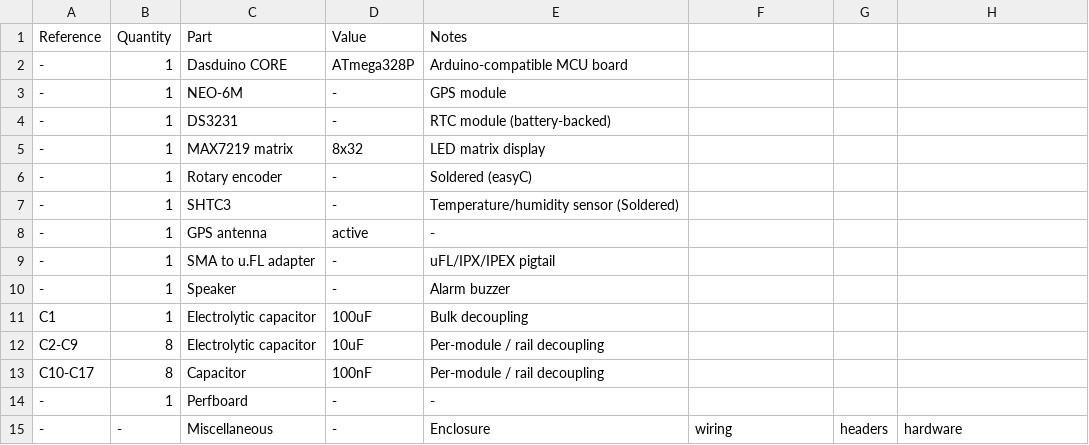
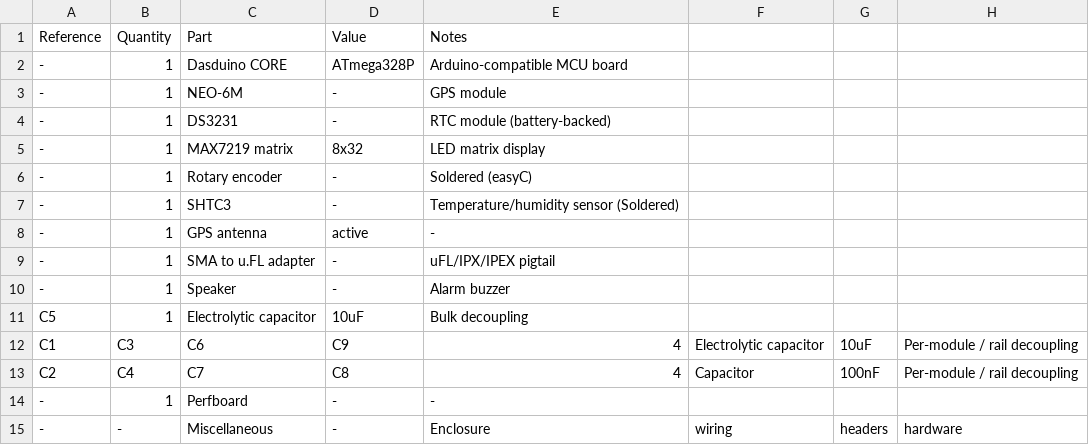
Before and after one commit to kuzm1nsk1/GPS_synchronized_clock, a CSV file: hardware/bom.csv, drawn as a sheet.

Commit message:
Update capacitor entries in bom.csv

```diff
--- a/hardware/bom.csv
+++ b/hardware/bom.csv
@@ -10,5 +10,5 @@ Reference,Quantity,Part,Value,Notes
 -,1,Speaker,-,Alarm buzzer
-C1,1,Electrolytic capacitor,100uF,Bulk decoupling
-C2-C9,8,Electrolytic capacitor,10uF,Per-module / rail decoupling
-C10-C17,8,Capacitor,100nF,Per-module / rail decoupling
+C5,1,Electrolytic capacitor,10uF,Bulk decoupling
+C1,C3,C6,C9,4,Electrolytic capacitor,10uF,Per-module / rail decoupling
+C2,C4,C7,C8,4,Capacitor,100nF,Per-module / rail decoupling
 -,1,Perfboard,-,-
```
